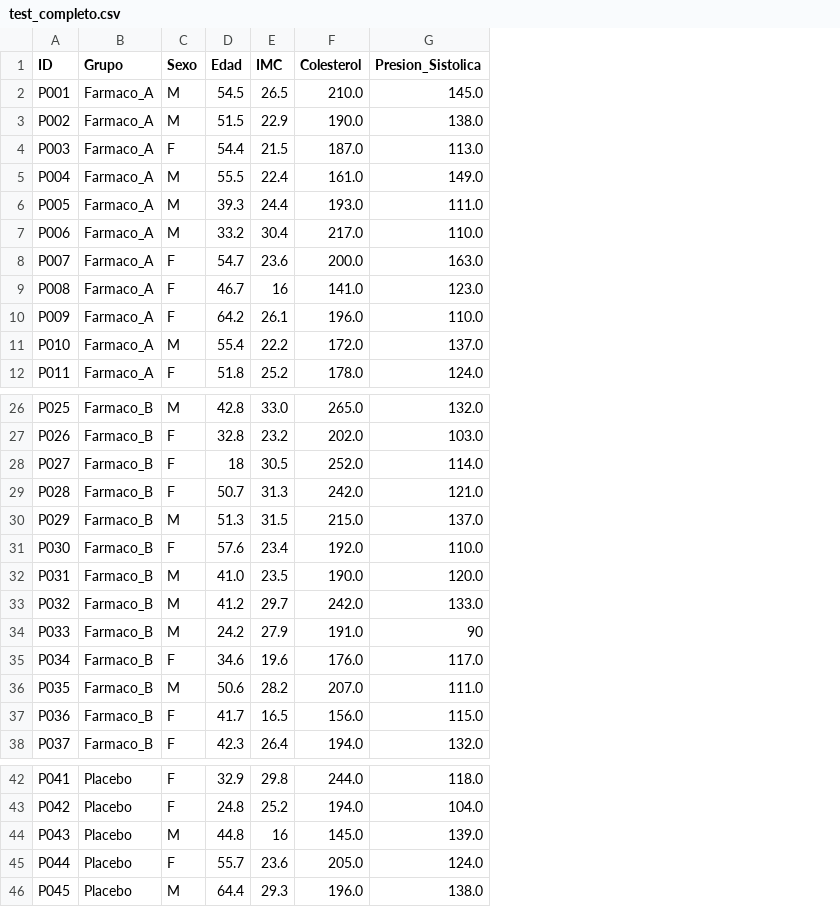
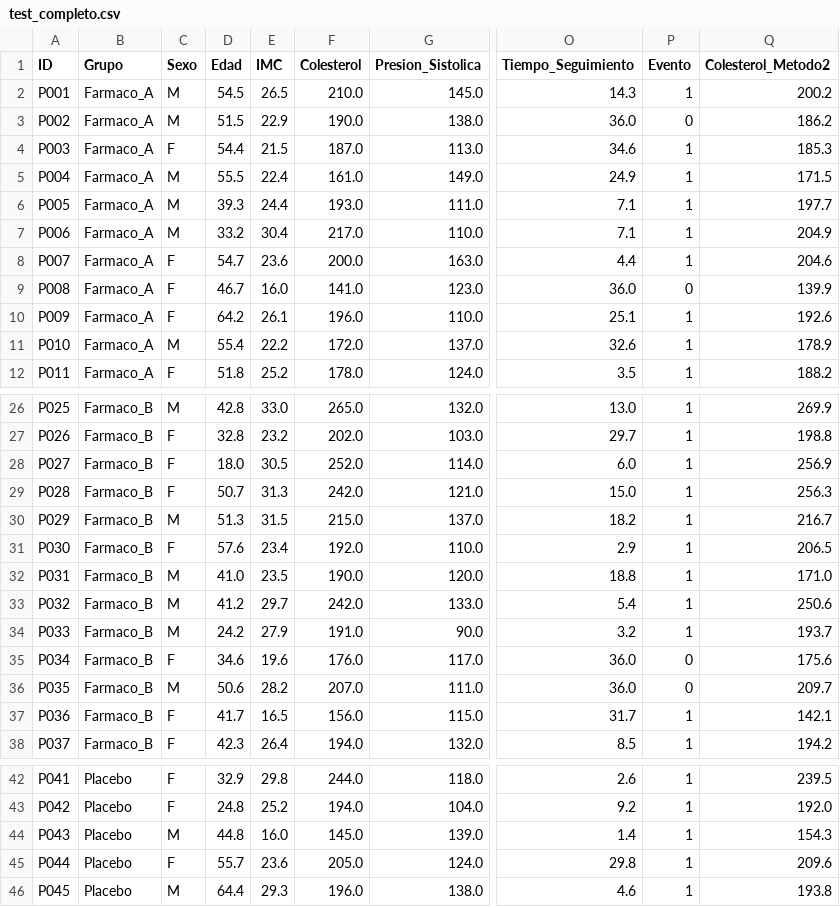
Before and after one commit to GHontanar/statlab, a CSV file: test_completo.csv, drawn as a sheet; only a part is shown, gaps mark what is left out; the diff names each change by its address in the sheet, - before the commit and + after, or states it on an @@ line.

```diff
--- a/test_completo.csv
+++ b/test_completo.csv
+column O (Tiempo_Seguimiento), rows 2-12: 14.3 | 36.0 | 34.6 | 24.9 | 7.1 | 7.1 | 4.4 | 36.0 | 25.1 | 32.6 | 3.5; rows 26-38: 13.0 | 29.7 | 6.0 | 15.0 | 18.2 | 2.9 | 18.8 | 5.4 | 3.2 | 36.0 | 36.0 | 31.7 | 8.5; rows 42-46: 2.6 | 9.2 | 1.4 | 29.8 | 4.6
+column P (Evento), rows 2-12: 1 | 0 | 1 | 1 | 1 | 1 | 1 | 0 | 1 | 1 | 1; rows 26-38: 1 | 1 | 1 | 1 | 1 | 1 | 1 | 1 | 1 | 0 | 0 | 1 | 1; rows 42-46: all 1
+column Q (Colesterol_Metodo2), rows 2-12: 200.2 | 186.2 | 185.3 | 171.5 | 197.7 | 204.9 | 204.6 | 139.9 | 192.6 | 178.9 | 188.2; rows 26-38: 269.9 | 198.8 | 256.9 | 256.3 | 216.7 | 206.5 | 171.0 | 250.6 | 193.7 | 175.6 | 209.7 | 142.1 | 194.2; rows 42-46: 239.5 | 192.0 | 154.3 | 209.6 | 193.8
-E9 (IMC): 16
+E9 (IMC): 16.0
-D28 (Edad): 18
+D28 (Edad): 18.0
-G34 (Presion_Sistolica): 90
+G34 (Presion_Sistolica): 90.0
-E44 (IMC): 16
+E44 (IMC): 16.0
```
Also changed, not shown: 10 other files.
